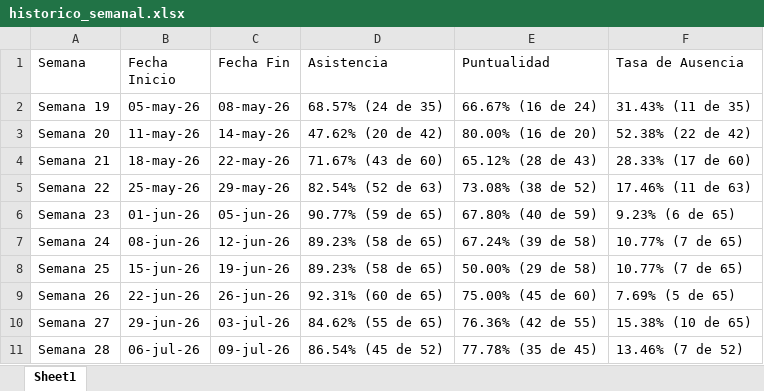
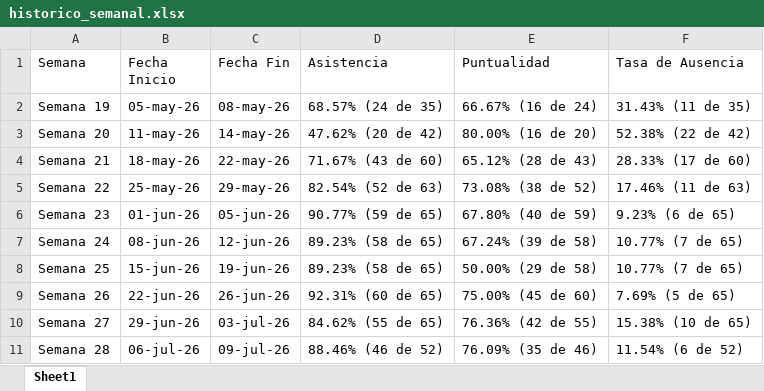
Before and after one commit to jesusalbertomoraleslopez-byte/sigrama-prenomina-app, an Excel workbook: asistencias/historico_semanal.xlsx, sheet Sheet1, drawn as a sheet; values as stored, in another font and other column widths than the file's, no borders; the diff names each change by its address in the sheet, - before the commit and + after, or states it on an @@ line.

Commit message:
Sincronización de historico_semanal.xlsx

```diff
--- a/asistencias/historico_semanal.xlsx (sheet Sheet1)
+++ b/asistencias/historico_semanal.xlsx (sheet Sheet1)
-D11 (Asistencia): 86.54% (45 de 52)
+D11 (Asistencia): 88.46% (46 de 52)
-E11 (Puntualidad): 77.78% (35 de 45)
+E11 (Puntualidad): 76.09% (35 de 46)
-F11 (Tasa de Ausencia): 13.46% (7 de 52)
+F11 (Tasa de Ausencia): 11.54% (6 de 52)
```
